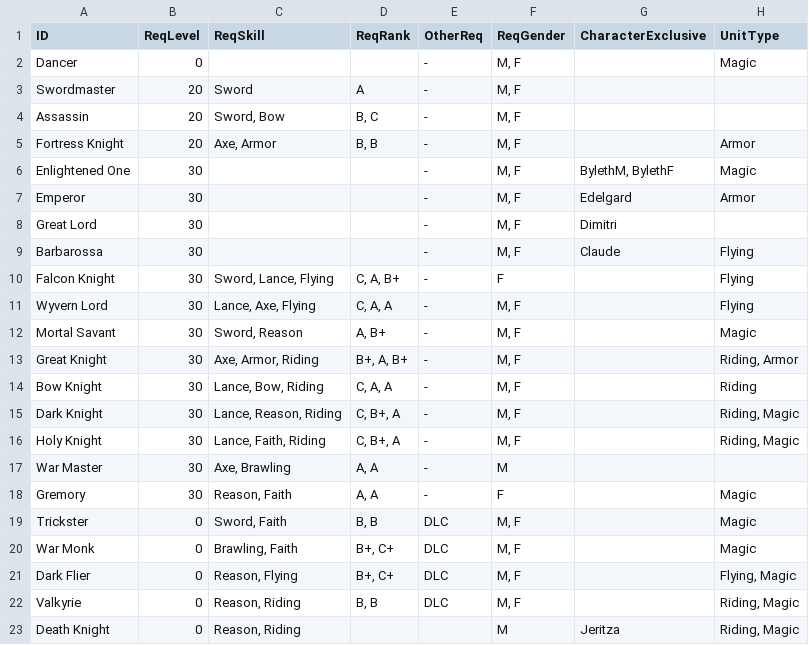
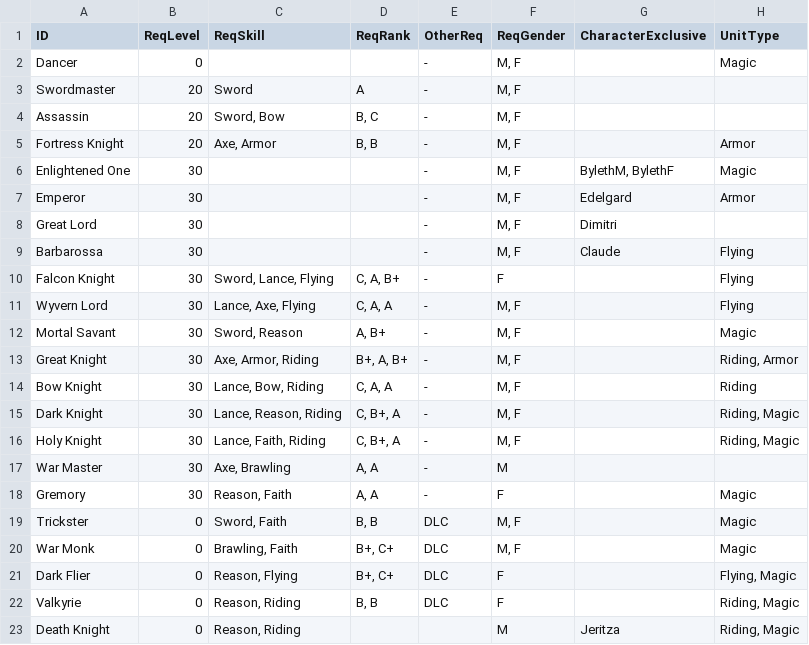
Before and after one commit to agarciabz/fepmu, a CSV file: tools/scripts/classes/classes.csv, drawn as a sheet; only a part is shown; the diff names each change by its address in the sheet, - before the commit and + after, or states it on an @@ line.

```diff
--- a/tools/scripts/classes/classes.csv
+++ b/tools/scripts/classes/classes.csv
-F21:F22 (ReqGender): M, F
+F21:F22 (ReqGender): F
```
Also changed, not shown: 5 other files.
